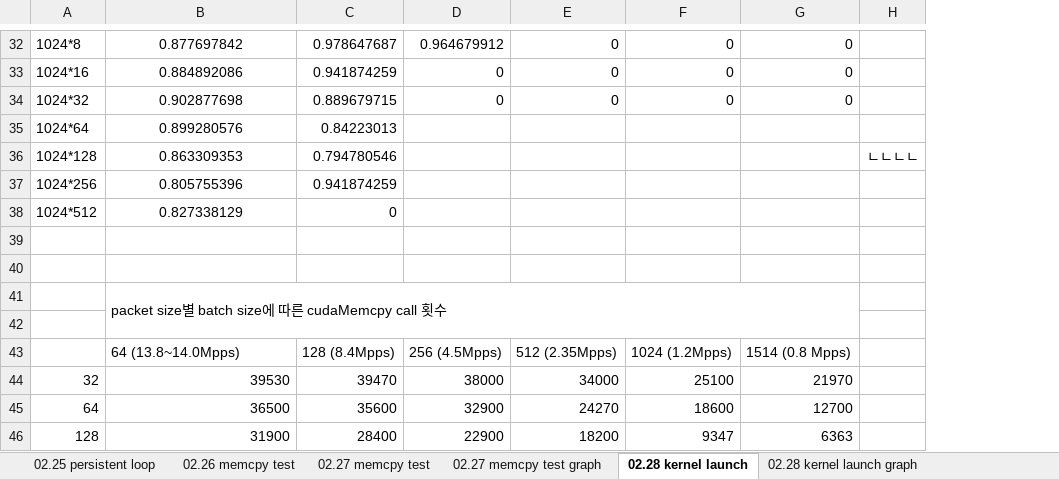
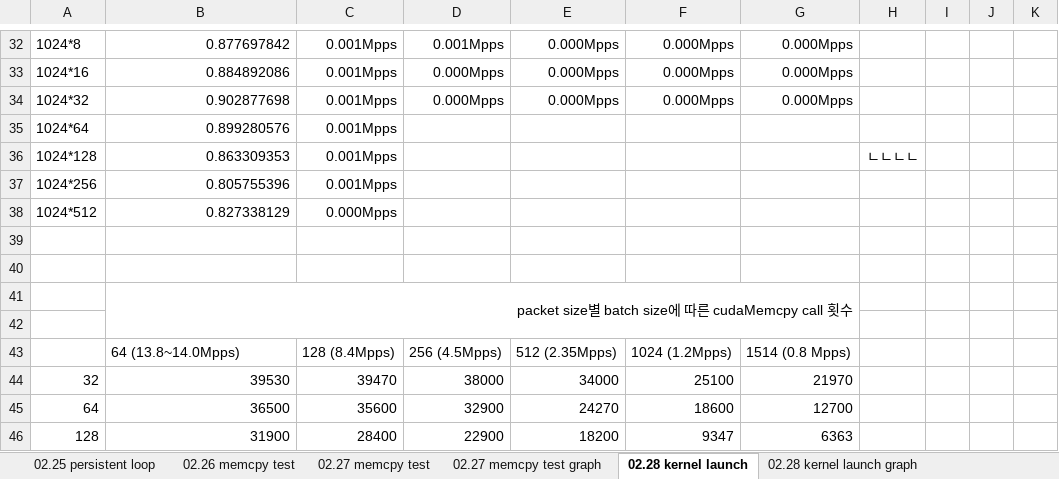
Before and after one commit to Susoon/Research_Report, an Excel workbook: batch_size_test.xlsx, sheet 02.28 kernel launch, drawn as a sheet; only a part is shown, gaps mark what is left out; values as stored, in another font and other column widths than the file's, no borders; charts and pictures not drawn; the diff covers the shown part only; the diff names each change by its address in the sheet, - before the commit and + after, or states it on an @@ line.

Commit message:
03/02 update data

```diff
--- a/batch_size_test.xlsx (sheet 02.28 kernel launch)
+++ b/batch_size_test.xlsx (sheet 02.28 kernel launch)
+column I, empty
+column J, empty
+column K, empty
-B32:B38 alignment: center
+B32:B38 alignment: right
-C32: 0.978647687
+C32: 0.001Mpps
-D32: 0.964679912
+D32: 0.001Mpps
-E32:E34: 0
+E32:E34: 0.000Mpps
-F32:F34: 0
+F32:F34: 0.000Mpps
-G32:G34: 0
+G32:G34: 0.000Mpps
-C33: 0.941874259
+C33: 0.001Mpps
-D33:D34: 0
+D33:D34: 0.000Mpps
-C34: 0.889679715
+C34: 0.001Mpps
-C35: 0.84223013
+C35: 0.001Mpps
-C36: 0.794780546
+C36: 0.001Mpps
-C37: 0.941874259
+C37: 0.001Mpps
-C38: 0
+C38: 0.000Mpps
-B41 alignment: left
+B41 alignment: right
```
Also changed, not shown: 15 added rows, 15 removed rows, 46 edited cells and cell formats elsewhere in this sheet, sheet 02.25 persistent loop, sheet 02.28 kernel launch 64 thread, formulas that keep their value, charts or pictures, 3 other files.
